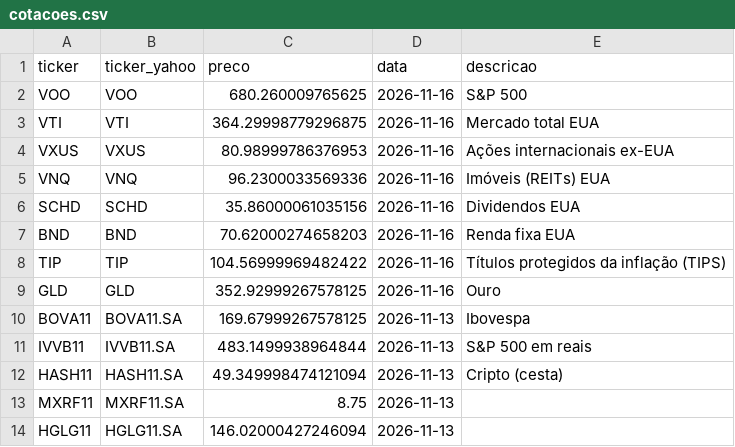
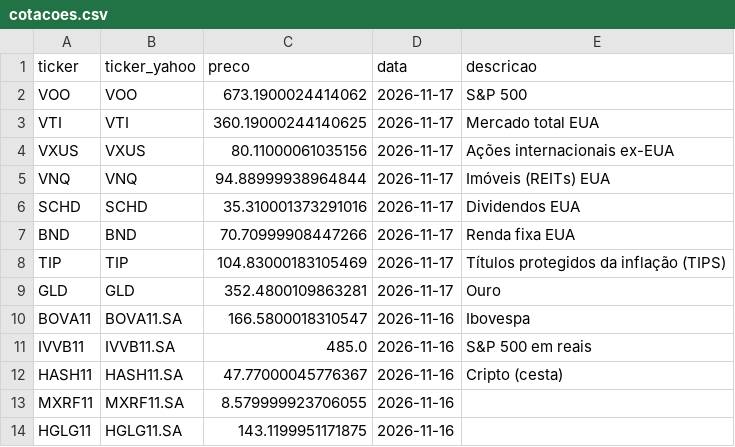
Before and after one commit to fatbrefere/analise-investimentos, a CSV file: investimentos/data/cotacoes.csv, drawn as a sheet.

```diff
--- a/investimentos/data/cotacoes.csv
+++ b/investimentos/data/cotacoes.csv
@@ -1,14 +1,14 @@
 ticker,ticker_yahoo,preco,data,descricao
-VOO,VOO,680.260009765625,2026-11-16,S&P 500
-VTI,VTI,364.29998779296875,2026-11-16,Mercado total EUA
-VXUS,VXUS,80.98999786376953,2026-11-16,Ações internacionais ex-EUA
-VNQ,VNQ,96.2300033569336,2026-11-16,Imóveis (REITs) EUA
-SCHD,SCHD,35.86000061035156,2026-11-16,Dividendos EUA
-BND,BND,70.62000274658203,2026-11-16,Renda fixa EUA
-TIP,TIP,104.56999969482422,2026-11-16,Títulos protegidos da inflação (TIPS)
-GLD,GLD,352.92999267578125,2026-11-16,Ouro
-BOVA11,BOVA11.SA,169.67999267578125,2026-11-13,Ibovespa
-IVVB11,IVVB11.SA,483.1499938964844,2026-11-13,S&P 500 em reais
-HASH11,HASH11.SA,49.349998474121094,2026-11-13,Cripto (cesta)
-MXRF11,MXRF11.SA,8.75,2026-11-13,
-HGLG11,HGLG11.SA,146.02000427246094,2026-11-13,
+VOO,VOO,673.1900024414062,2026-11-17,S&P 500
+VTI,VTI,360.19000244140625,2026-11-17,Mercado total EUA
+VXUS,VXUS,80.11000061035156,2026-11-17,Ações internacionais ex-EUA
+VNQ,VNQ,94.88999938964844,2026-11-17,Imóveis (REITs) EUA
+SCHD,SCHD,35.310001373291016,2026-11-17,Dividendos EUA
+BND,BND,70.70999908447266,2026-11-17,Renda fixa EUA
+TIP,TIP,104.83000183105469,2026-11-17,Títulos protegidos da inflação (TIPS)
+GLD,GLD,352.4800109863281,2026-11-17,Ouro
+BOVA11,BOVA11.SA,166.5800018310547,2026-11-16,Ibovespa
+IVVB11,IVVB11.SA,485.0,2026-11-16,S&P 500 em reais
+HASH11,HASH11.SA,47.77000045776367,2026-11-16,Cripto (cesta)
+MXRF11,MXRF11.SA,8.579999923706055,2026-11-16,
+HGLG11,HGLG11.SA,143.1199951171875,2026-11-16,
```
Also changed, not shown: investimentos/data/fundamentos.csv, investimentos/data/ranking.csv, 3 other files.
